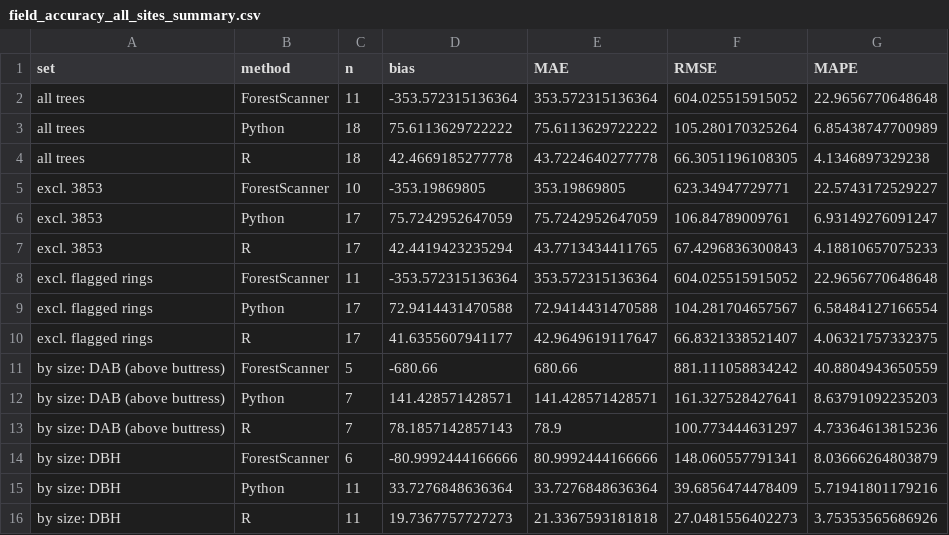
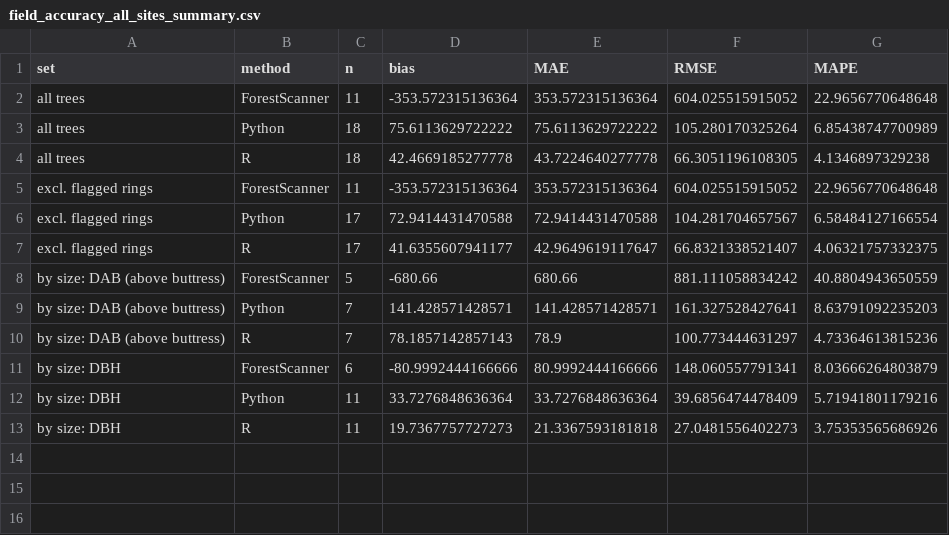
Before and after one commit to lealai12/PointCloud_TreeDiameter_CustomHeight, a CSV file: results/field_accuracy_all_sites_summary.csv, drawn as a sheet.

```diff
--- a/results/field_accuracy_all_sites_summary.csv
+++ b/results/field_accuracy_all_sites_summary.csv
@@ -4,5 +4,2 @@
 "all trees","R",18,42.4669185277778,43.7224640277778,66.3051196108305,4.1346897329238
-"excl. 3853","ForestScanner",10,-353.19869805,353.19869805,623.34947729771,22.5743172529227
-"excl. 3853","Python",17,75.7242952647059,75.7242952647059,106.84789009761,6.93149276091247
-"excl. 3853","R",17,42.4419423235294,43.7713434411765,67.4296836300843,4.18810657075233
 "excl. flagged rings","ForestScanner",11,-353.572315136364,353.572315136364,604.025515915052,22.9656770648648
```
Also changed, not shown: results/field_accuracy_dendrometer_only_summary.csv, results/hull_comparison_vs_field_reading_summary.csv, 16 other files.
